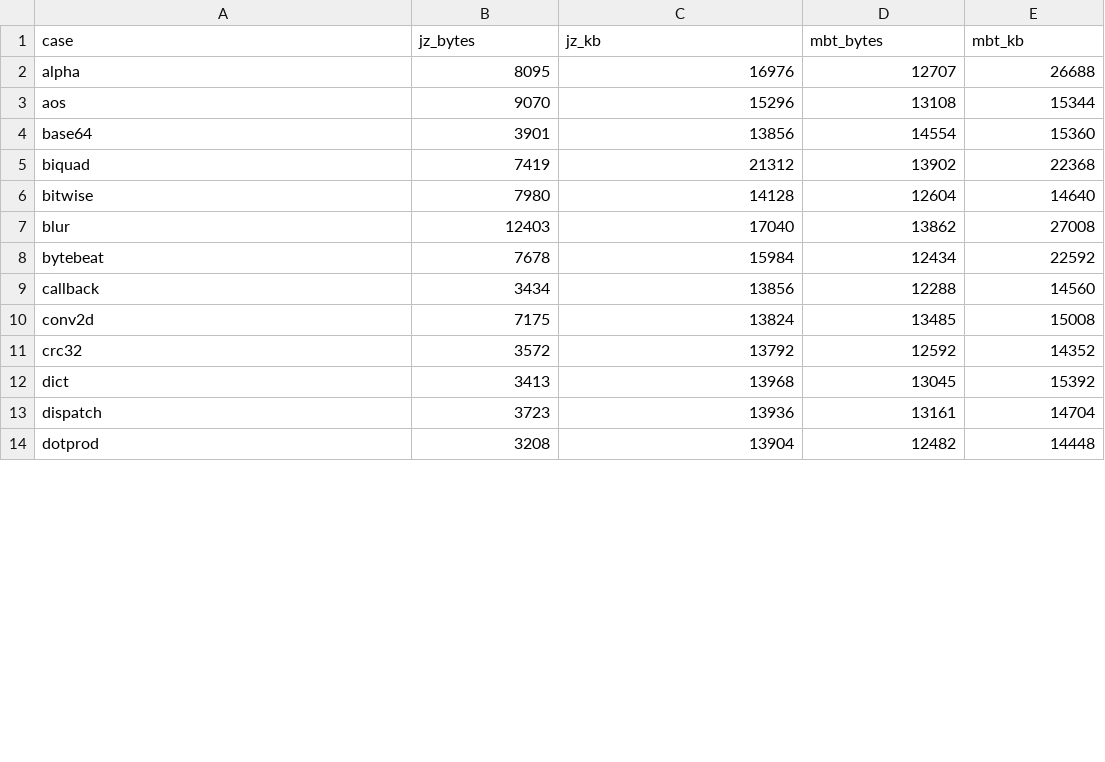
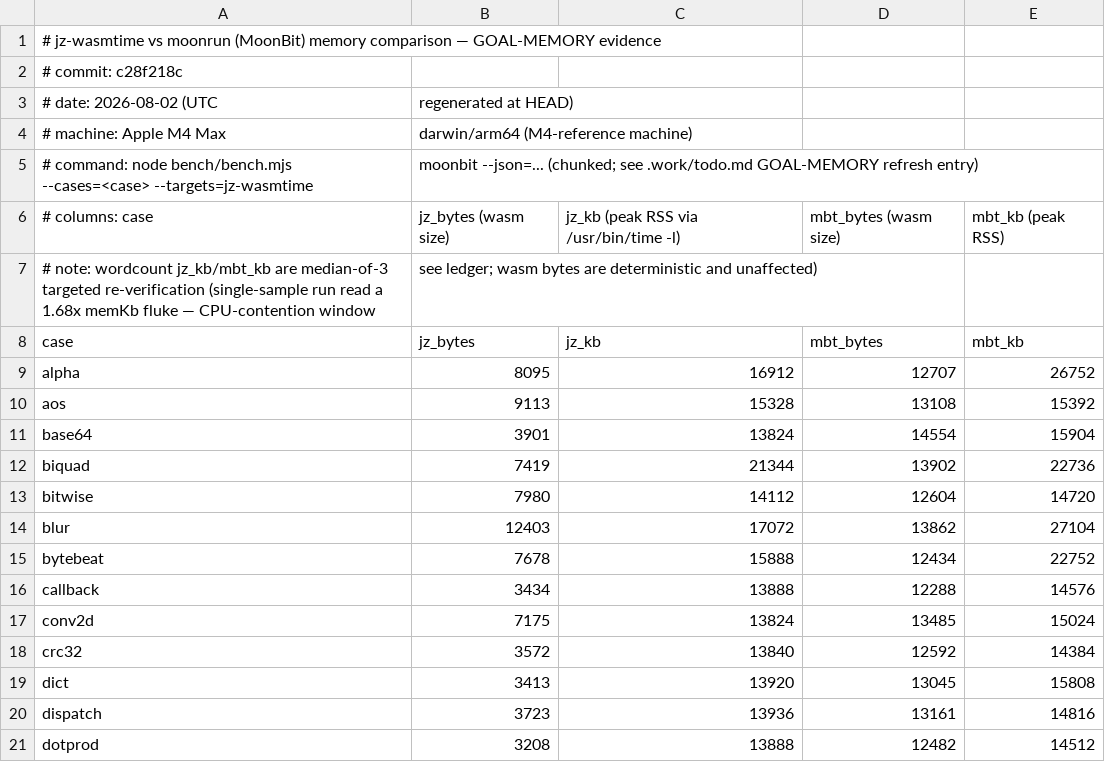
Before and after one commit to dy/jz, a CSV file: .work/memcheck-results.csv, drawn as a sheet; only a part is shown; the diff covers the shown part only.

Commit message:
memory evidence refreshed at HEAD (c28f218c), speed/size refresh blocked by machine pollution
memcheck-results.csv regenerated with commit/date/machine/command metadata:
GOAL-MEMORY reconfirmed, jz-wasmtime beats-or-matches moonrun peak RSS on
40/43 comparable cases, median delta -1200KB. bench-claims.js gained a
matching memory-freshness gate (mirrors the results.json FRESH check).

Full 60-case speed/size reference refresh was attempted (tinygo lane fixed:
TINYGOROOT+GOTOOLCHAIN=go1.23.6 pin, since 0.34.0 needs go<=1.23 but system
go is 1.26) but discarded: from case ~28 onward every target uniformly ran
1.35-1.6x slower than committed evidence, the cross-language signature of
machine pollution, not a regression. Root cause: an orphaned jz-bench
process pegging one core for 13.5+ hours (killed) plus a separate, foreign,
currently-active Claude Code session and its Playwright/Chrome automation
running the entire time, outside this session's control. Per the polluted-
refresh precedent, bench/results.json and bench/bench.svg are left
untouched at their existing stale-but-honest state; details in .work/todo.md.

```diff
--- a/.work/memcheck-results.csv
+++ b/.work/memcheck-results.csv
@@ -1,14 +1,21 @@
+# jz-wasmtime vs moonrun (MoonBit) memory comparison — GOAL-MEMORY evidence
+# commit: c28f218c
+# date: 2026-08-02 (UTC, regenerated at HEAD)
+# machine: Apple M4 Max, darwin/arm64 (M4-reference machine)
+# command: node bench/bench.mjs --cases=<case> --targets=jz-wasmtime,moonbit --json=... (chunked; see .work/todo.md GOAL-MEMORY refresh entry)
+# columns: case, jz_bytes (wasm size), jz_kb (peak RSS via /usr/bin/time -l), mbt_bytes (wasm size), mbt_kb (peak RSS)
+# note: wordcount jz_kb/mbt_kb are median-of-3 targeted re-verification (single-sample run read a 1.68x memKb fluke — CPU-contention window, see ledger; wasm bytes are deterministic and unaffected)
 case,jz_bytes,jz_kb,mbt_bytes,mbt_kb
-alpha,8095,16976,12707,26688
-aos,9070,15296,13108,15344
-base64,3901,13856,14554,15360
-biquad,7419,21312,13902,22368
-bitwise,7980,14128,12604,14640
-blur,12403,17040,13862,27008
-bytebeat,7678,15984,12434,22592
-callback,3434,13856,12288,14560
-conv2d,7175,13824,13485,15008
-crc32,3572,13792,12592,14352
-dict,3413,13968,13045,15392
-dispatch,3723,13936,13161,14704
-dotprod,3208,13904,12482,14448
+alpha,8095,16912,12707,26752
+aos,9113,15328,13108,15392
+base64,3901,13824,14554,15904
+biquad,7419,21344,13902,22736
+bitwise,7980,14112,12604,14720
+blur,12403,17072,13862,27104
+bytebeat,7678,15888,12434,22752
+callback,3434,13888,12288,14576
+conv2d,7175,13824,13485,15024
+crc32,3572,13840,12592,14384
+dict,3413,13920,13045,15808
+dispatch,3723,13936,13161,14816
+dotprod,3208,13888,12482,14512
```
Also changed, not shown: 51 edited cells elsewhere in this file, 2 other files.
